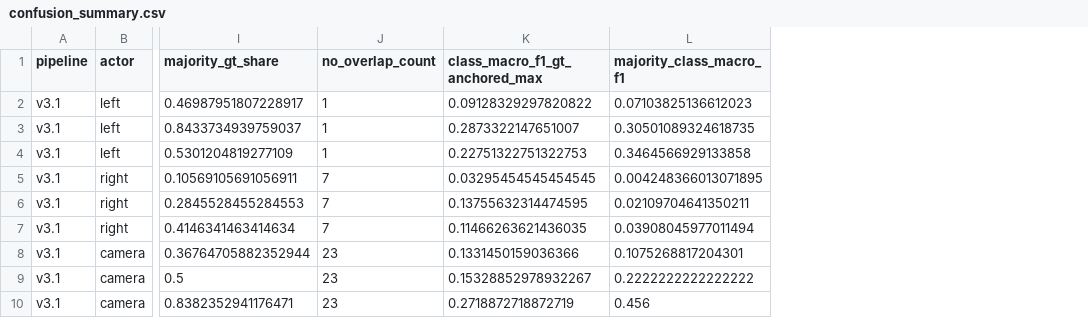
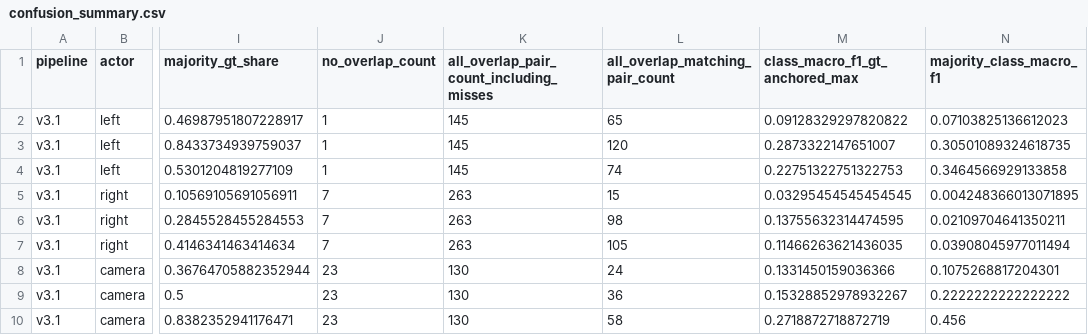
Before and after one commit to BrachioLab/CVSAct, a CSV file: notebooks/archive/results/current/confusion_matrices/confusion_summary.csv, drawn as a sheet; only a part is shown, gaps mark what is left out; the diff names each change by its address in the sheet, - before the commit and + after, or states it on an @@ line.

Commit message:
Compare overlap thresholds and plot all overlaps

```diff
--- a/notebooks/archive/results/current/confusion_matrices/confusion_summary.csv
+++ b/notebooks/archive/results/current/confusion_matrices/confusion_summary.csv
+column K, rows 1-10: all_overlap_pair_count_including_misses | 145 | 145 | 145 | 263 | 263 | 263 | 130 | 130 | 130
+column L (all_overlap_matching_pair_count), rows 2-10: 65 | 120 | 74 | 15 | 98 | 105 | 24 | 36 | 58
```
Also changed, not shown: 33 other files.
